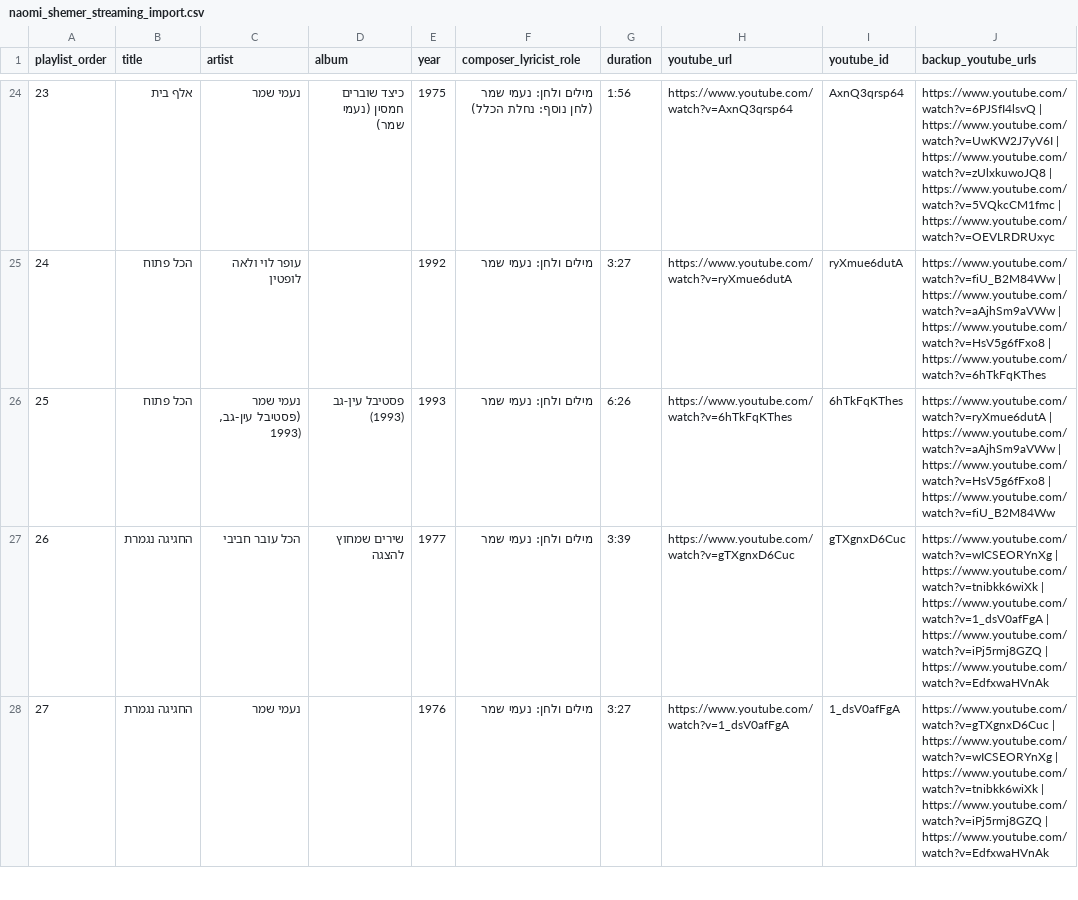
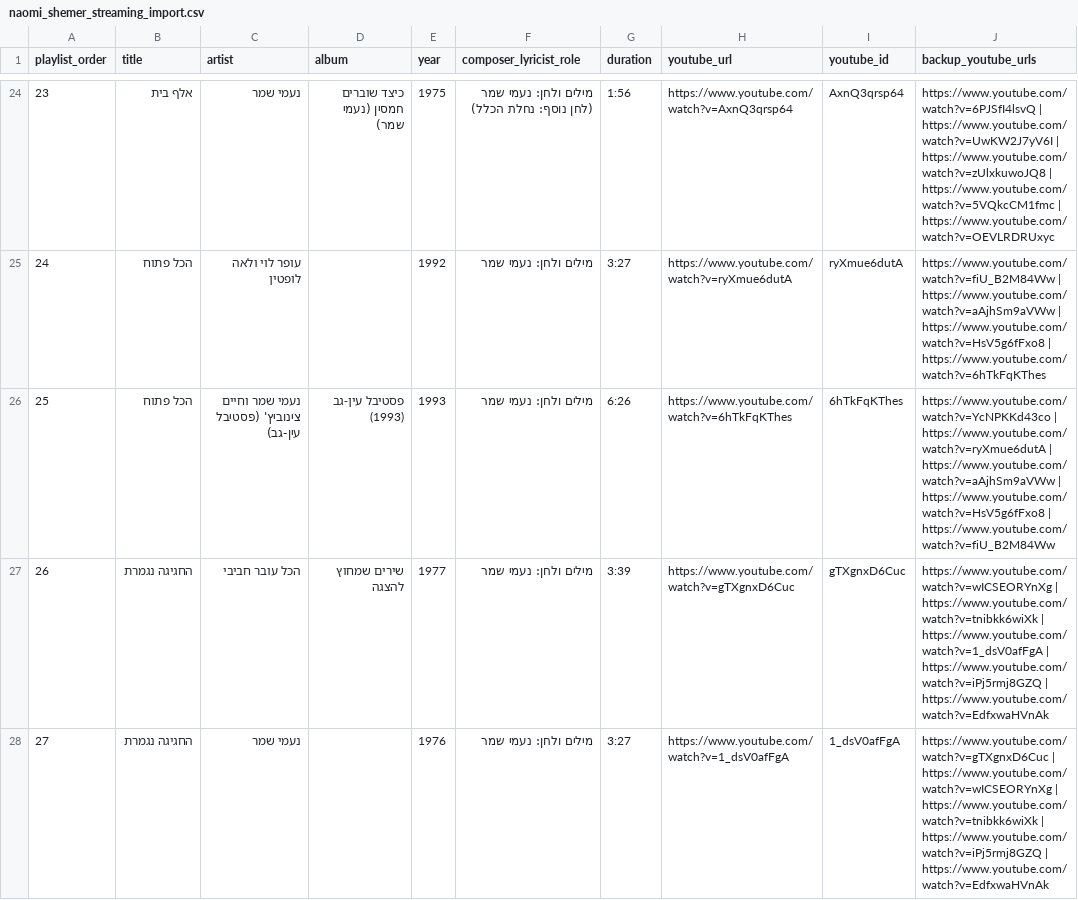
Before and after one commit to DMTsurel/naomi-shemer-playlist, a CSV file: naomi_shemer_streaming_import.csv, drawn as a sheet; only a part is shown, gaps mark what is left out; the diff covers the shown part only.

```diff
--- a/naomi_shemer_streaming_import.csv
+++ b/naomi_shemer_streaming_import.csv
@@ -25,3 +25,3 @@
 24,הכל פתוח,עופר לוי ולאה לופטין,,1992,מילים ולחן: נעמי שמר,3:27,https://www.youtube.com/watch?v=ryXmue6dutA,ryXmue6dutA,https://www.youtube.com/watch?v=fiU_B2M84Ww | https://www.youtube.com/watch?v=aAjhSm9aVWw | https://www.youtube.com/watch?v=HsV5g6fFxo8 | https://www.youtube.com/watch?v=6hTkFqKThes
-25,הכל פתוח,"נעמי שמר (פסטיבל עין-גב, 1993)",פסטיבל עין-גב (1993),1993,מילים ולחן: נעמי שמר,6:26,https://www.youtube.com/watch?v=6hTkFqKThes,6hTkFqKThes,https://www.youtube.com/watch?v=ryXmue6dutA | https://www.youtube.com/watch?v=aAjhSm9aVWw | https://www.youtube.com/watch?v=HsV5g6fFxo8 | https://www.youtube.com/watch?v=fiU_B2M84Ww
+25,הכל פתוח,נעמי שמר וחיים צינוביץ' (פסטיבל עין-גב),פסטיבל עין-גב (1993),1993,מילים ולחן: נעמי שמר,6:26,https://www.youtube.com/watch?v=6hTkFqKThes,6hTkFqKThes,https://www.youtube.com/watch?v=YcNPKKd43co | https://www.youtube.com/watch?v=ryXmue6dutA | https://www.youtube.com/watch?v=aAjhSm9aVWw | https://www.youtube.com/watch?v=HsV5g6fFxo8 | https://www.youtube.com/watch?v=fiU_B2M84Ww
 26,החגיגה נגמרת,הכל עובר חביבי,שירים שמחוץ להצגה,1977,מילים ולחן: נעמי שמר,3:39,https://www.youtube.com/watch?v=gTXgnxD6Cuc,gTXgnxD6Cuc,https://www.youtube.com/watch?v=wICSEORYnXg | https://www.youtube.com/watch?v=tnibkk6wiXk | https://www.youtube.com/watch?v=1_dsV0afFgA | https://www.youtube.com/watch?v=iPj5rmj8GZQ | https://www.youtube.com/watch?v=EdfxwaHVnAk
```
Also changed, not shown: 1 edited cell elsewhere in this file, naomi_shemer_youtube_playlist.csv, 5 other files.
